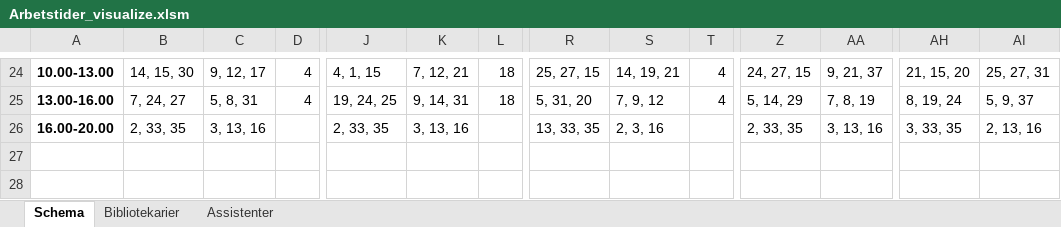
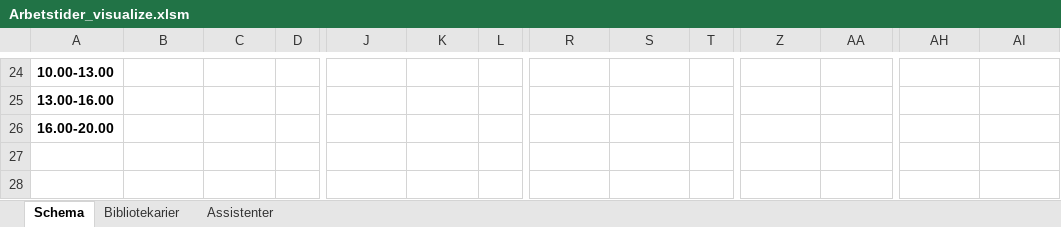
Before and after one commit to Optoteket/main, an Excel workbook: AMPLmodel/Visualisation/Arbetstider_visualize.xlsm, sheet Schema, drawn as a sheet; only a part is shown, gaps mark what is left out; values as stored, in another font and other column widths than the file's, no borders; charts and pictures not drawn; the diff covers the shown part only; the diff names each change by its address in the sheet, - before the commit and + after, or states it on an @@ line.

```diff
--- a/AMPLmodel/Visualisation/Arbetstider_visualize.xlsm (sheet Schema)
+++ b/AMPLmodel/Visualisation/Arbetstider_visualize.xlsm (sheet Schema)
-B24: 14, 15, 30
+B24: (empty)
-C24: 9, 12, 17
+C24: (empty)
-D24:D25: 4
+D24:D25: (empty)
-J24: 4, 1, 15
+J24: (empty)
-K24: 7, 12, 21
+K24: (empty)
-L24:L25: 18
+L24:L25: (empty)
-R24: 25, 27, 15
+R24: (empty)
-S24: 14, 19, 21
+S24: (empty)
-T24:T25: 4
+T24:T25: (empty)
-Z24: 24, 27, 15
+Z24: (empty)
-AA24: 9, 21, 37
+AA24: (empty)
-AH24: 21, 15, 20
+AH24: (empty)
-AI24: 25, 27, 31
+AI24: (empty)
-B25: 7, 24, 27
+B25: (empty)
-C25: 5, 8, 31
+C25: (empty)
-J25: 19, 24, 25
+J25: (empty)
-K25: 9, 14, 31
+K25: (empty)
-R25: 5, 31, 20
+R25: (empty)
-S25: 7, 9, 12
+S25: (empty)
-Z25: 5, 14, 29
+Z25: (empty)
-AA25: 7, 8, 19
+AA25: (empty)
-AH25: 8, 19, 24
+AH25: (empty)
-AI25: 5, 9, 37
+AI25: (empty)
-B26: 2, 33, 35
+B26: (empty)
-C26: 3, 13, 16
+C26: (empty)
-J26: 2, 33, 35
+J26: (empty)
-K26: 3, 13, 16
+K26: (empty)
-R26: 13, 33, 35
+R26: (empty)
-S26: 2, 3, 16
+S26: (empty)
-Z26: 2, 33, 35
+Z26: (empty)
-AA26: 3, 13, 16
+AA26: (empty)
-AH26: 3, 33, 35
+AH26: (empty)
-AI26: 2, 13, 16
+AI26: (empty)
```
Also changed, not shown: 393 edited cells elsewhere in this sheet, sheet Bibliotekarier, sheet Assistenter, charts or pictures, 5 other files.
